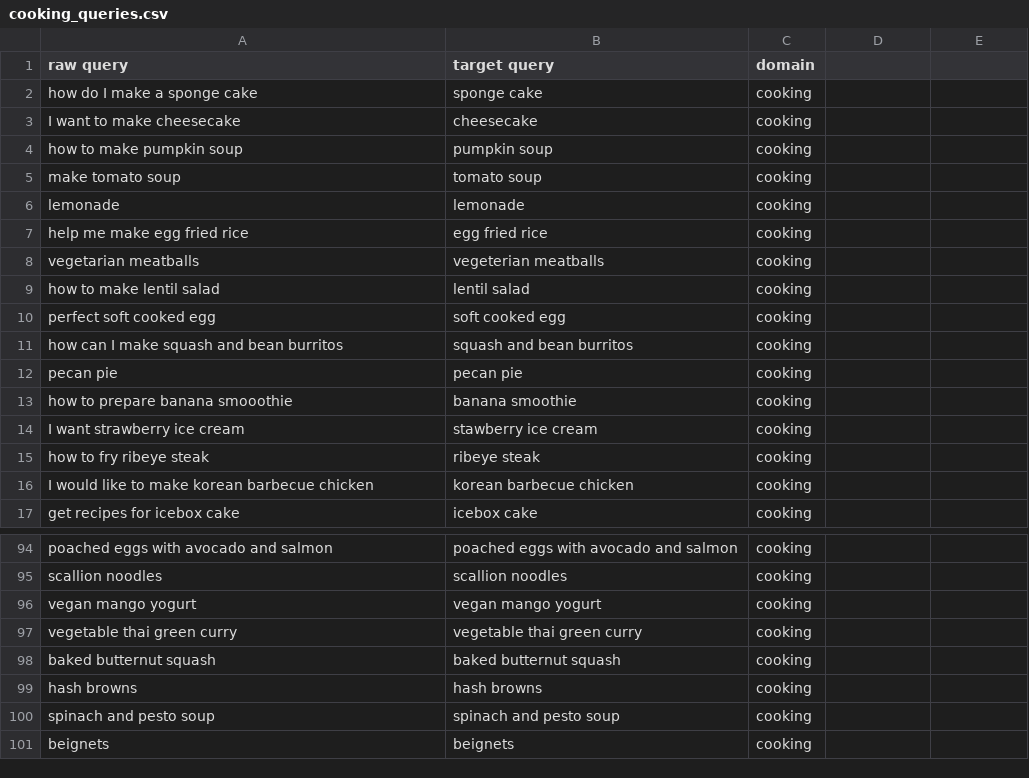
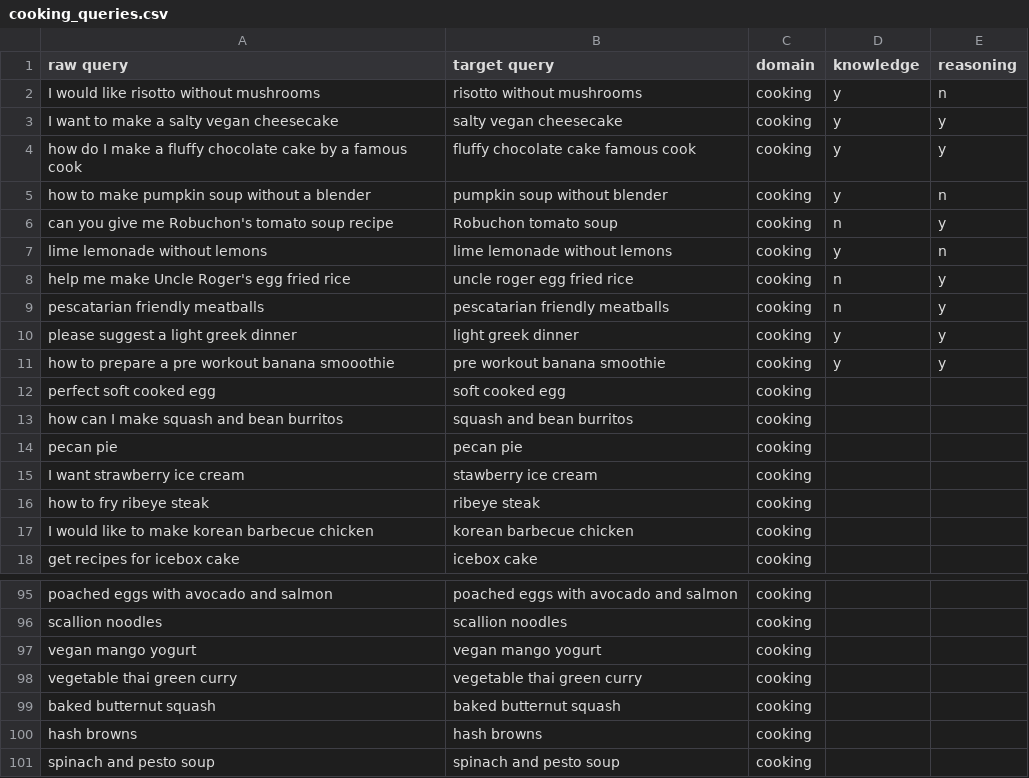
Before and after one commit to PhilipZubel/task-search-quality, a CSV file: datasets/queries/cooking_queries.csv, drawn as a sheet; only a part is shown, gaps mark what is left out; removed rows and columns are numbered as before the commit, all else as after; the diff names each change by its address in the sheet, - before the commit and + after, or states it on an @@ line.

```diff
--- a/datasets/queries/cooking_queries.csv
+++ b/datasets/queries/cooking_queries.csv
-D1: (empty)
+D1: knowledge
-E1: (empty)
+E1: reasoning
-row 2: how do I make a sponge cake | sponge cake | cooking
-row 3: I want to make cheesecake | cheesecake | cooking
-row 4: how to make pumpkin soup | pumpkin soup | cooking
-row 5: make tomato soup | tomato soup | cooking
-row 6: lemonade | lemonade | cooking
-row 7: help me make egg fried rice | egg fried rice | cooking
-row 8: vegetarian meatballs | vegeterian meatballs | cooking
-row 9: how to make lentil salad | lentil salad | cooking
+row 2: I would like risotto without mushrooms | risotto without mushrooms | cooking | y | n
+row 3: I want to make a salty vegan cheesecake | salty vegan cheesecake | cooking | y | y
+row 4: how do I make a fluffy chocolate cake by a famous cook | fluffy chocolate cake famous cook | cooking | y | y
+row 5: how to make pumpkin soup without a blender | pumpkin soup without blender | cooking | y | n
+row 6: can you give me Robuchon's tomato soup recipe | Robuchon tomato soup | cooking | n | y
+row 7: lime lemonade without lemons | lime lemonade without lemons | cooking | y | n
+row 8: help me make Uncle Roger's egg fried rice | uncle roger egg fried rice | cooking | n | y
+row 9: pescatarian friendly meatballs | pescatarian friendly meatballs | cooking | n | y
+row 10: please suggest a light greek dinner | light greek dinner | cooking | y | y
+row 11: how to prepare a pre workout banana smooothie | pre workout banana smoothie | cooking | y | y
-row 13: how to prepare banana smooothie | banana smoothie | cooking
-row 101: beignets | beignets | cooking
```
Also changed, not shown: datasets/queries/diy_queries.csv, 4 other files.
